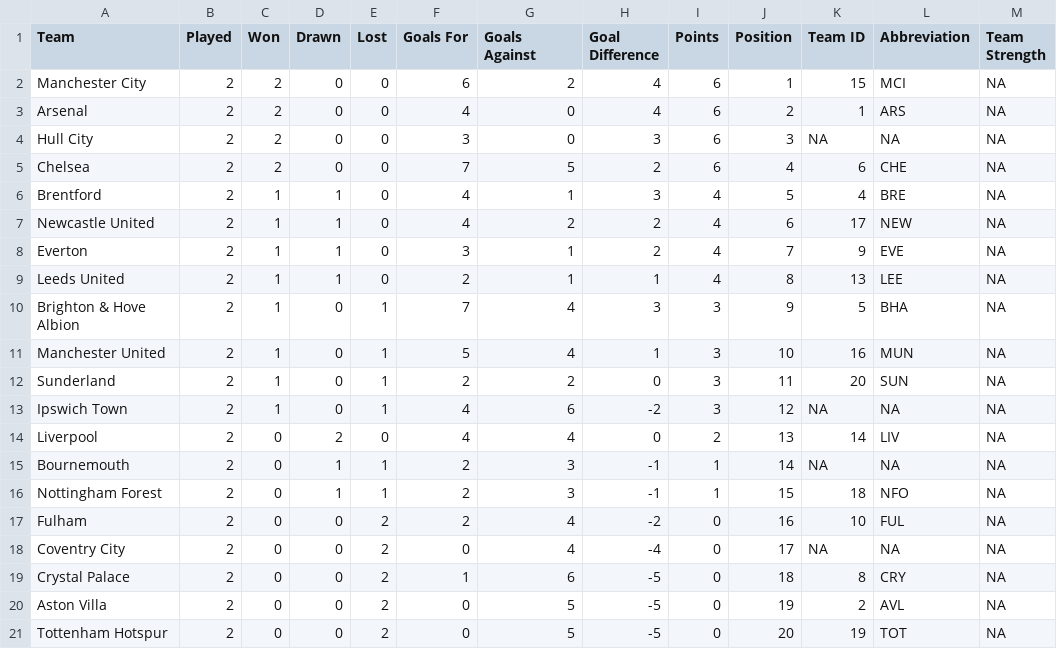
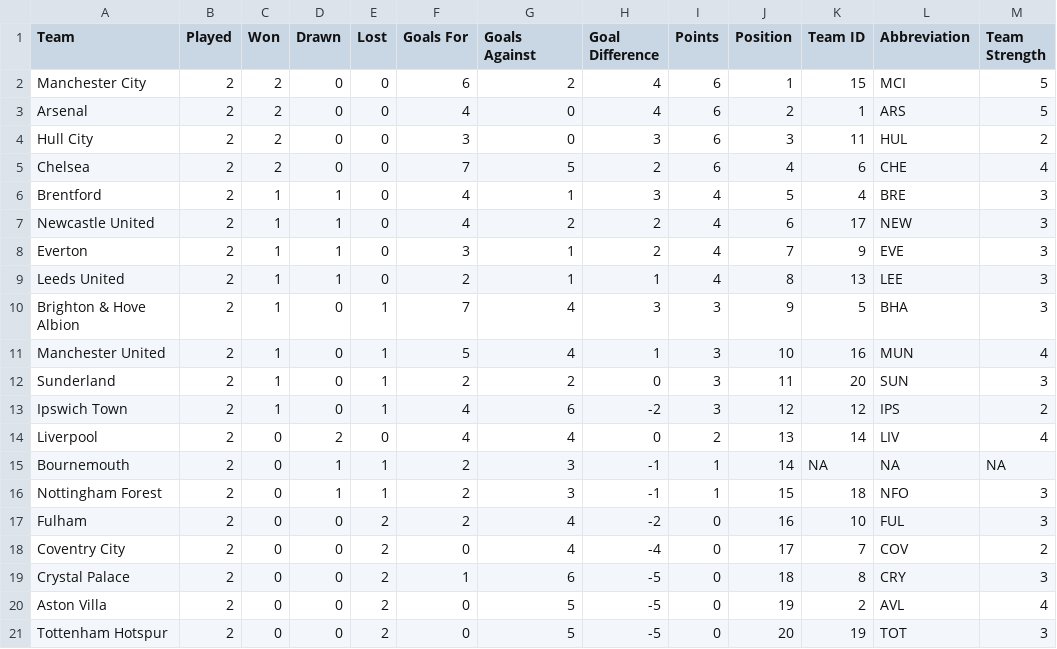
Before and after one commit to ARW4/FPL_Project, a CSV file: Standings.csv, drawn as a sheet.

```diff
--- a/Standings.csv
+++ b/Standings.csv
@@ -1,21 +1,21 @@
 "Team","Played","Won","Drawn","Lost","Goals For","Goals Against","Goal Difference","Points","Position","Team ID","Abbreviation","Team Strength"
-"Manchester City",2,2,0,0,6,2,4,6,1,15,"MCI",NA
-"Arsenal",2,2,0,0,4,0,4,6,2,1,"ARS",NA
-"Hull City",2,2,0,0,3,0,3,6,3,NA,NA,NA
-"Chelsea",2,2,0,0,7,5,2,6,4,6,"CHE",NA
-"Brentford",2,1,1,0,4,1,3,4,5,4,"BRE",NA
-"Newcastle United",2,1,1,0,4,2,2,4,6,17,"NEW",NA
-"Everton",2,1,1,0,3,1,2,4,7,9,"EVE",NA
-"Leeds United",2,1,1,0,2,1,1,4,8,13,"LEE",NA
-"Brighton & Hove Albion",2,1,0,1,7,4,3,3,9,5,"BHA",NA
-"Manchester United",2,1,0,1,5,4,1,3,10,16,"MUN",NA
-"Sunderland",2,1,0,1,2,2,0,3,11,20,"SUN",NA
-"Ipswich Town",2,1,0,1,4,6,-2,3,12,NA,NA,NA
-"Liverpool",2,0,2,0,4,4,0,2,13,14,"LIV",NA
+"Manchester City",2,2,0,0,6,2,4,6,1,15,"MCI",5
+"Arsenal",2,2,0,0,4,0,4,6,2,1,"ARS",5
+"Hull City",2,2,0,0,3,0,3,6,3,11,"HUL",2
+"Chelsea",2,2,0,0,7,5,2,6,4,6,"CHE",4
+"Brentford",2,1,1,0,4,1,3,4,5,4,"BRE",3
+"Newcastle United",2,1,1,0,4,2,2,4,6,17,"NEW",3
+"Everton",2,1,1,0,3,1,2,4,7,9,"EVE",3
+"Leeds United",2,1,1,0,2,1,1,4,8,13,"LEE",3
+"Brighton & Hove Albion",2,1,0,1,7,4,3,3,9,5,"BHA",3
+"Manchester United",2,1,0,1,5,4,1,3,10,16,"MUN",4
+"Sunderland",2,1,0,1,2,2,0,3,11,20,"SUN",3
+"Ipswich Town",2,1,0,1,4,6,-2,3,12,12,"IPS",2
+"Liverpool",2,0,2,0,4,4,0,2,13,14,"LIV",4
 "Bournemouth",2,0,1,1,2,3,-1,1,14,NA,NA,NA
-"Nottingham Forest",2,0,1,1,2,3,-1,1,15,18,"NFO",NA
-"Fulham",2,0,0,2,2,4,-2,0,16,10,"FUL",NA
-"Coventry City",2,0,0,2,0,4,-4,0,17,NA,NA,NA
-"Crystal Palace",2,0,0,2,1,6,-5,0,18,8,"CRY",NA
-"Aston Villa",2,0,0,2,0,5,-5,0,19,2,"AVL",NA
-"Tottenham Hotspur",2,0,0,2,0,5,-5,0,20,19,"TOT",NA
+"Nottingham Forest",2,0,1,1,2,3,-1,1,15,18,"NFO",3
+"Fulham",2,0,0,2,2,4,-2,0,16,10,"FUL",3
+"Coventry City",2,0,0,2,0,4,-4,0,17,7,"COV",2
+"Crystal Palace",2,0,0,2,1,6,-5,0,18,8,"CRY",3
+"Aston Villa",2,0,0,2,0,5,-5,0,19,2,"AVL",4
+"Tottenham Hotspur",2,0,0,2,0,5,-5,0,20,19,"TOT",3
```
Also changed, not shown: Player.csv, 5 other files.
